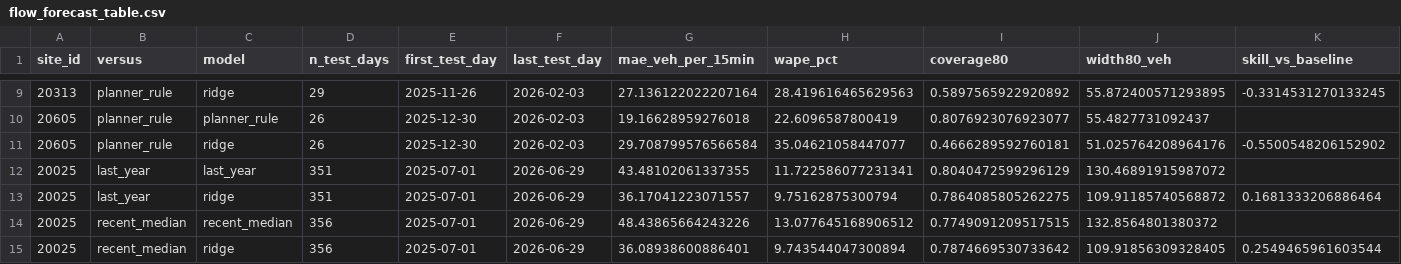
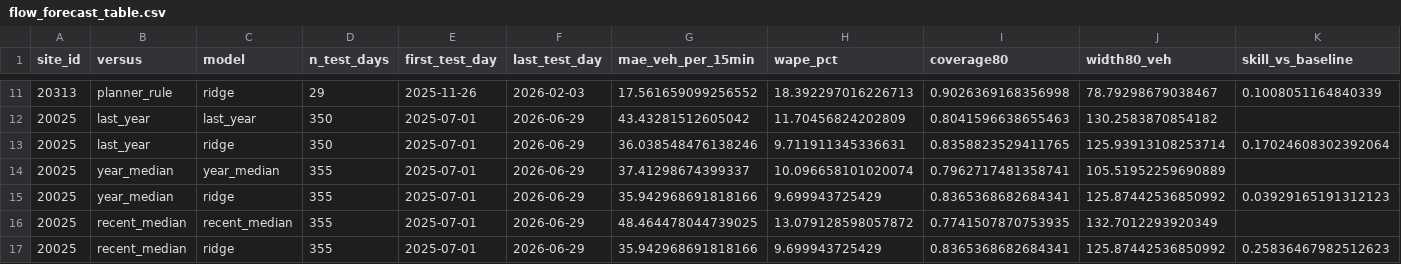
Before and after one commit to Alex-Sebastian-Ene/Sotonship26, a CSV file: notes/flow_forecast_table.csv, drawn as a sheet; only a part is shown, gaps mark what is left out; the diff covers the shown part only.

Commit message:
fix: compare against a five-week year-ago median and calibrate at the forecast lag
Review of PR #8 found the 17% headline came from beating a one-day year-ago lookup. Add
year_median (five same weekdays around 52 weeks earlier) and make planner_rule use it; at
M3 J14 ridge now beats it by 4%, and the notes say so. Conformal calibration now fits the
model lag_days before the calibration window, so interval width matches the real horizon.

Also from the review:
- a day with any call of unknown size has unknown passengers (NA), not zero, and is dropped
- clock-change days with 100 rows are marked incomplete instead of double-counting 01:00
- arrival/departure-hour features are keyed by arrival day, like cruise_days
- backtest refits each model on train+cal before predicting the test month

```diff
--- a/notes/flow_forecast_table.csv
+++ b/notes/flow_forecast_table.csv
@@ -9,7 +11,7 @@ site_id,versus,model,n_test_days,first_test_day,last_test_day,mae_veh_per_15min,
-20313,planner_rule,ridge,29,2025-11-26,2026-02-03,27.136122022207164,28.419616465629563,0.5897565922920892,55.872400571293895,-0.3314531270133245
-20605,planner_rule,planner_rule,26,2025-12-30,2026-02-03,19.16628959276018,22.6096587800419,0.8076923076923077,55.4827731092437,
-20605,planner_rule,ridge,26,2025-12-30,2026-02-03,29.708799576566584,35.04621058447077,0.4666289592760181,51.025764208964176,-0.5500548206152902
-20025,last_year,last_year,351,2025-07-01,2026-06-29,43.48102061337355,11.722586077231341,0.8040472599296129,130.46891915987072,
-20025,last_year,ridge,351,2025-07-01,2026-06-29,36.17041223071557,9.75162875300794,0.7864085805262275,109.91185740568872,0.1681333206886464
-20025,recent_median,recent_median,356,2025-07-01,2026-06-29,48.43865664243226,13.077645168906512,0.7749091209517515,132.8564801380372,
-20025,recent_median,ridge,356,2025-07-01,2026-06-29,36.08938600886401,9.743544047300894,0.7874669530733642,109.91856309328405,0.2549465961603544
+20313,planner_rule,ridge,29,2025-11-26,2026-02-03,17.561659099256552,18.392297016226713,0.9026369168356998,78.79298679038467,0.1008051164840339
+20025,last_year,last_year,350,2025-07-01,2026-06-29,43.43281512605042,11.70456824202809,0.8041596638655463,130.2583870854182,
+20025,last_year,ridge,350,2025-07-01,2026-06-29,36.038548476138246,9.711911345336631,0.8358823529411765,125.93913108253714,0.17024608302392064
+20025,year_median,year_median,355,2025-07-01,2026-06-29,37.41298674399337,10.096658101020074,0.7962717481358741,105.51952259690889,
+20025,year_median,ridge,355,2025-07-01,2026-06-29,35.942968691818166,9.699943725429,0.8365368682684341,125.87442536850992,0.03929165191312123
+20025,recent_median,recent_median,355,2025-07-01,2026-06-29,48.464478044739025,13.079128598057872,0.7741507870753935,132.7012293920349,
+20025,recent_median,ridge,355,2025-07-01,2026-06-29,35.942968691818166,9.699943725429,0.8365368682684341,125.87442536850992,0.25836467982512623
```
Also changed, not shown: 2 added rows and 46 edited cells elsewhere in this file, 10 other files.
